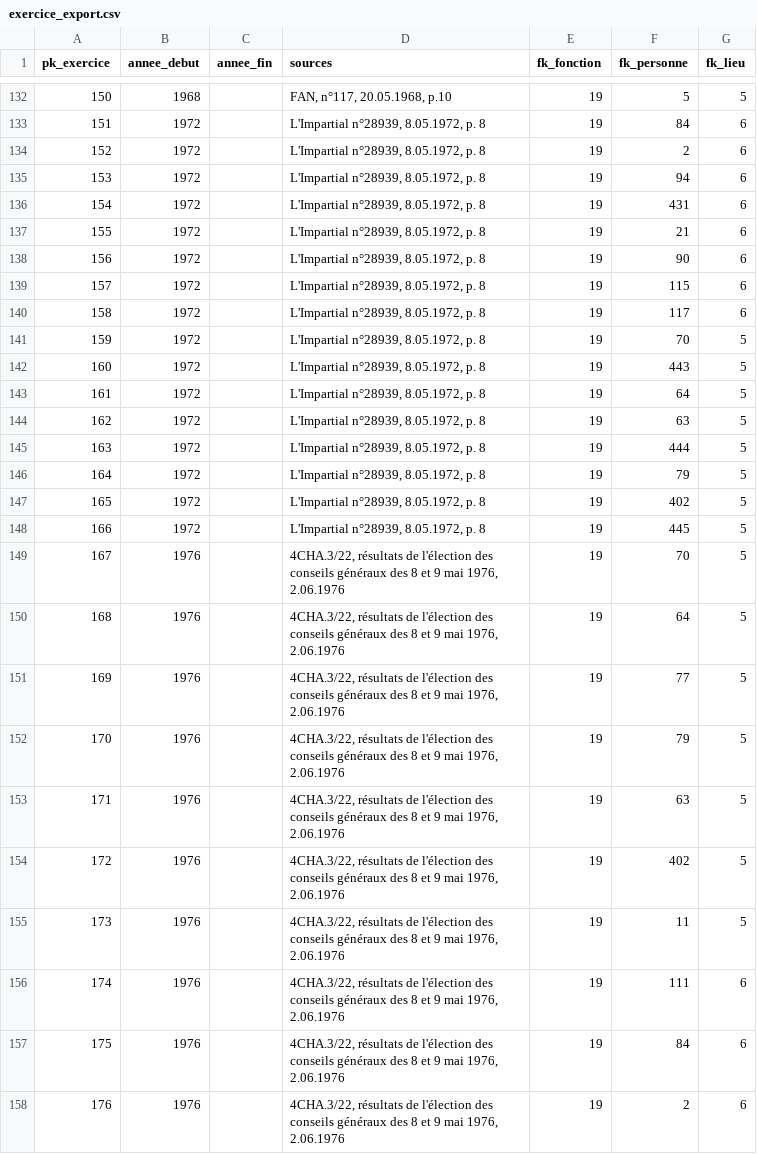
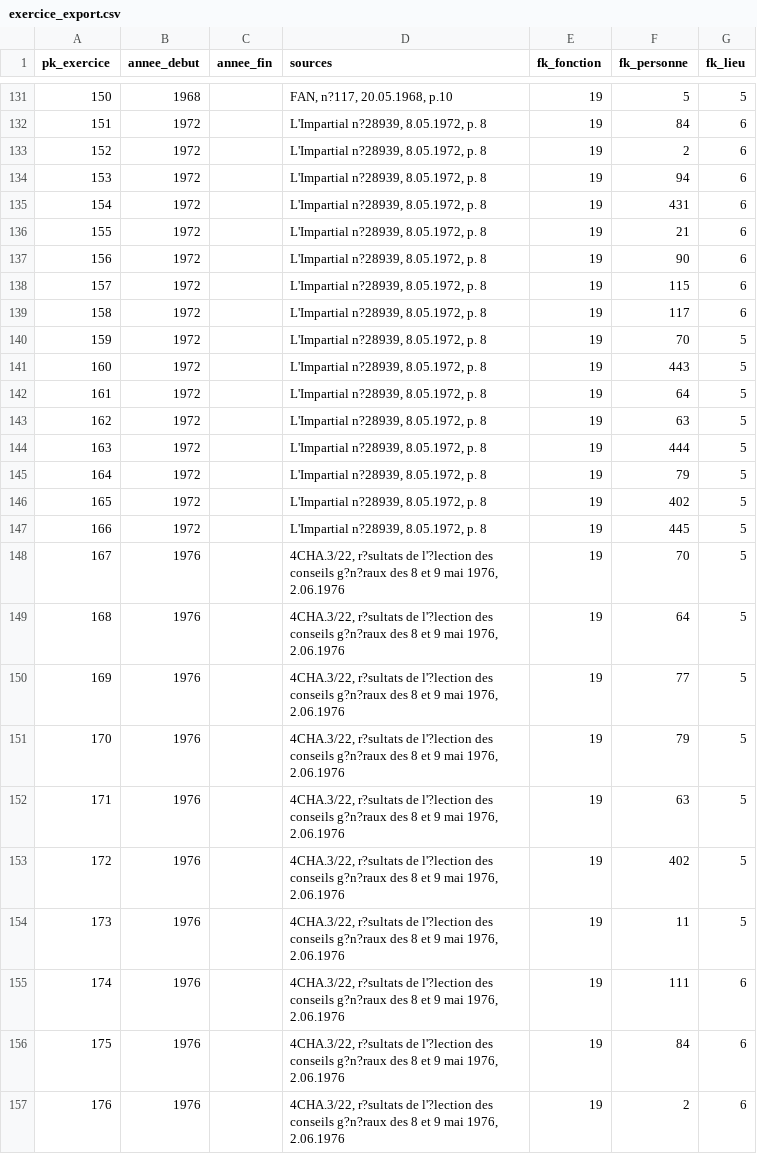
Before and after one commit to Zenderl/memoire_POP, a CSV file: data/export_tables/exercice_export.csv, drawn as a sheet; only a part is shown, gaps mark what is left out; the diff covers the shown part only.

```diff
--- a/data/export_tables/exercice_export.csv
+++ b/data/export_tables/exercice_export.csv
@@ -146,27 +145,27 @@ pk_exercice;annee_debut;annee_fin;sources;fk_fonction;fk_personne;fk_lieu
-150;1968;;FAN, n°117, 20.05.1968, p.10;19;5;5
-151;1972;;L'Impartial n°28939, 8.05.1972, p. 8;19;84;6
-152;1972;;L'Impartial n°28939, 8.05.1972, p. 8;19;2;6
-153;1972;;L'Impartial n°28939, 8.05.1972, p. 8;19;94;6
-154;1972;;L'Impartial n°28939, 8.05.1972, p. 8;19;431;6
-155;1972;;L'Impartial n°28939, 8.05.1972, p. 8;19;21;6
-156;1972;;L'Impartial n°28939, 8.05.1972, p. 8;19;90;6
-157;1972;;L'Impartial n°28939, 8.05.1972, p. 8;19;115;6
-158;1972;;L'Impartial n°28939, 8.05.1972, p. 8;19;117;6
-159;1972;;L'Impartial n°28939, 8.05.1972, p. 8;19;70;5
-160;1972;;L'Impartial n°28939, 8.05.1972, p. 8;19;443;5
-161;1972;;L'Impartial n°28939, 8.05.1972, p. 8;19;64;5
-162;1972;;L'Impartial n°28939, 8.05.1972, p. 8;19;63;5
-163;1972;;L'Impartial n°28939, 8.05.1972, p. 8;19;444;5
-164;1972;;L'Impartial n°28939, 8.05.1972, p. 8;19;79;5
-165;1972;;L'Impartial n°28939, 8.05.1972, p. 8;19;402;5
-166;1972;;L'Impartial n°28939, 8.05.1972, p. 8;19;445;5
-167;1976;;4CHA.3/22, résultats de l'élection des conseils généraux des 8 et 9 mai 1976, 2.06.1976;19;70;5
-168;1976;;4CHA.3/22, résultats de l'élection des conseils généraux des 8 et 9 mai 1976, 2.06.1976;19;64;5
-169;1976;;4CHA.3/22, résultats de l'élection des conseils généraux des 8 et 9 mai 1976, 2.06.1976;19;77;5
-170;1976;;4CHA.3/22, résultats de l'élection des conseils généraux des 8 et 9 mai 1976, 2.06.1976;19;79;5
-171;1976;;4CHA.3/22, résultats de l'élection des conseils généraux des 8 et 9 mai 1976, 2.06.1976;19;63;5
-172;1976;;4CHA.3/22, résultats de l'élection des conseils généraux des 8 et 9 mai 1976, 2.06.1976;19;402;5
-173;1976;;4CHA.3/22, résultats de l'élection des conseils généraux des 8 et 9 mai 1976, 2.06.1976;19;11;5
-174;1976;;4CHA.3/22, résultats de l'élection des conseils généraux des 8 et 9 mai 1976, 2.06.1976;19;111;6
-175;1976;;4CHA.3/22, résultats de l'élection des conseils généraux des 8 et 9 mai 1976, 2.06.1976;19;84;6
-176;1976;;4CHA.3/22, résultats de l'élection des conseils généraux des 8 et 9 mai 1976, 2.06.1976;19;2;6
+150;1968;;FAN, n?117, 20.05.1968, p.10;19;5;5
+151;1972;;L'Impartial n?28939, 8.05.1972, p. 8;19;84;6
+152;1972;;L'Impartial n?28939, 8.05.1972, p. 8;19;2;6
+153;1972;;L'Impartial n?28939, 8.05.1972, p. 8;19;94;6
+154;1972;;L'Impartial n?28939, 8.05.1972, p. 8;19;431;6
+155;1972;;L'Impartial n?28939, 8.05.1972, p. 8;19;21;6
+156;1972;;L'Impartial n?28939, 8.05.1972, p. 8;19;90;6
+157;1972;;L'Impartial n?28939, 8.05.1972, p. 8;19;115;6
+158;1972;;L'Impartial n?28939, 8.05.1972, p. 8;19;117;6
+159;1972;;L'Impartial n?28939, 8.05.1972, p. 8;19;70;5
+160;1972;;L'Impartial n?28939, 8.05.1972, p. 8;19;443;5
+161;1972;;L'Impartial n?28939, 8.05.1972, p. 8;19;64;5
+162;1972;;L'Impartial n?28939, 8.05.1972, p. 8;19;63;5
+163;1972;;L'Impartial n?28939, 8.05.1972, p. 8;19;444;5
+164;1972;;L'Impartial n?28939, 8.05.1972, p. 8;19;79;5
+165;1972;;L'Impartial n?28939, 8.05.1972, p. 8;19;402;5
+166;1972;;L'Impartial n?28939, 8.05.1972, p. 8;19;445;5
+167;1976;;4CHA.3/22, r?sultats de l'?lection des conseils g?n?raux des 8 et 9 mai 1976, 2.06.1976;19;70;5
+168;1976;;4CHA.3/22, r?sultats de l'?lection des conseils g?n?raux des 8 et 9 mai 1976, 2.06.1976;19;64;5
+169;1976;;4CHA.3/22, r?sultats de l'?lection des conseils g?n?raux des 8 et 9 mai 1976, 2.06.1976;19;77;5
+170;1976;;4CHA.3/22, r?sultats de l'?lection des conseils g?n?raux des 8 et 9 mai 1976, 2.06.1976;19;79;5
+171;1976;;4CHA.3/22, r?sultats de l'?lection des conseils g?n?raux des 8 et 9 mai 1976, 2.06.1976;19;63;5
+172;1976;;4CHA.3/22, r?sultats de l'?lection des conseils g?n?raux des 8 et 9 mai 1976, 2.06.1976;19;402;5
+173;1976;;4CHA.3/22, r?sultats de l'?lection des conseils g?n?raux des 8 et 9 mai 1976, 2.06.1976;19;11;5
+174;1976;;4CHA.3/22, r?sultats de l'?lection des conseils g?n?raux des 8 et 9 mai 1976, 2.06.1976;19;111;6
+175;1976;;4CHA.3/22, r?sultats de l'?lection des conseils g?n?raux des 8 et 9 mai 1976, 2.06.1976;19;84;6
+176;1976;;4CHA.3/22, r?sultats de l'?lection des conseils g?n?raux des 8 et 9 mai 1976, 2.06.1976;19;2;6
```
Also changed, not shown: 6 added rows, 1 removed row and 58 edited cells elsewhere in this file, data/export_tables/participation_export.csv, 1 other file.
